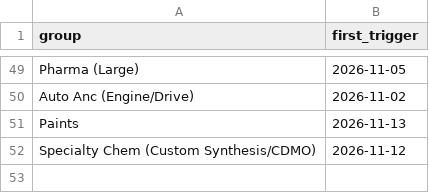
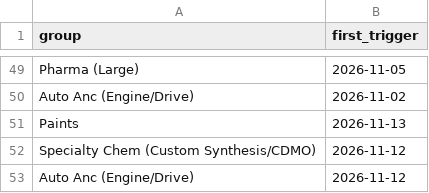
Before and after one commit to mehtaaman53/smart-money, a CSV file: data/nextup_alerted.csv, drawn as a sheet; only a part is shown, gaps mark what is left out; the diff names each change by its address in the sheet, - before the commit and + after, or states it on an @@ line.

```diff
--- a/data/nextup_alerted.csv
+++ b/data/nextup_alerted.csv
+row 53: Auto Anc (Engine/Drive) | 2026-11-12
```
Also changed, not shown: data/bands.csv, data/industry.csv, 8 other files.
